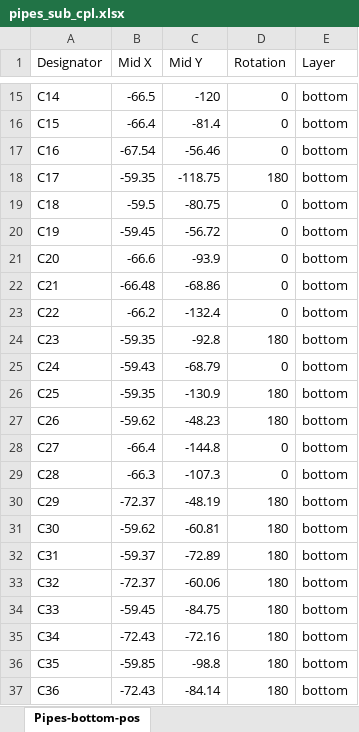
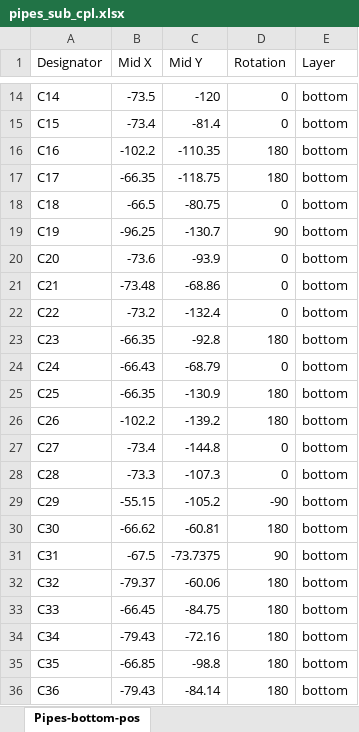
Before and after one commit to shannon-greenlight/pipes, an Excel workbook: pipes_sub/fab/pipes_sub_cpl.xlsx, sheet Pipes-bottom-pos, drawn as a sheet; only a part is shown, gaps mark what is left out; values as stored, in another font and other column widths than the file's, no borders; table styles not drawn; addresses are those after the commit; the diff covers the shown part only; the diff names each change by its address in the sheet, - before the commit and + after, or states it on an @@ line.

```diff
--- a/pipes_sub/fab/pipes_sub_cpl.xlsx (sheet Pipes-bottom-pos)
+++ b/pipes_sub/fab/pipes_sub_cpl.xlsx (sheet Pipes-bottom-pos)
-B14 (Mid X): -66.5
+B14 (Mid X): -73.5
-B15 (Mid X): -66.4
+B15 (Mid X): -73.4
-B16 (Mid X): -67.54
+B16 (Mid X): -102.2
-C16 (Mid Y): -56.46
+C16 (Mid Y): -110.35
-D16 (Rotation): 0
+D16 (Rotation): 180
-B17 (Mid X): -59.35
+B17 (Mid X): -66.35
-B18 (Mid X): -59.5
+B18 (Mid X): -66.5
-B19 (Mid X): -59.45
+B19 (Mid X): -96.25
-C19 (Mid Y): -56.72
+C19 (Mid Y): -130.7
-D19 (Rotation): 0
+D19 (Rotation): 90
-B20 (Mid X): -66.6
+B20 (Mid X): -73.6
-B21 (Mid X): -66.48
+B21 (Mid X): -73.48
-B22 (Mid X): -66.2
+B22 (Mid X): -73.2
-B23 (Mid X): -59.35
+B23 (Mid X): -66.35
-B24 (Mid X): -59.43
+B24 (Mid X): -66.43
-B25 (Mid X): -59.35
+B25 (Mid X): -66.35
-B26 (Mid X): -59.62
+B26 (Mid X): -102.2
-C26 (Mid Y): -48.23
+C26 (Mid Y): -139.2
-B27 (Mid X): -66.4
+B27 (Mid X): -73.4
-B28 (Mid X): -66.3
+B28 (Mid X): -73.3
-B29 (Mid X): -72.37
+B29 (Mid X): -55.15
-C29 (Mid Y): -48.19
+C29 (Mid Y): -105.2
-D29 (Rotation): 180
+D29 (Rotation): -90
-B30 (Mid X): -59.62
+B30 (Mid X): -66.62
-B31 (Mid X): -59.37
+B31 (Mid X): -67.5
-C31 (Mid Y): -72.89
+C31 (Mid Y): -73.7375
-D31 (Rotation): 180
+D31 (Rotation): 90
-B32 (Mid X): -72.37
+B32 (Mid X): -79.37
-B33 (Mid X): -59.45
+B33 (Mid X): -66.45
-B34 (Mid X): -72.43
+B34 (Mid X): -79.43
-B35 (Mid X): -59.85
+B35 (Mid X): -66.85
-B36 (Mid X): -72.43
+B36 (Mid X): -79.43
```
Also changed, not shown: 81 added rows, 7 removed rows and 187 edited cells elsewhere in this sheet, 18 other files.
